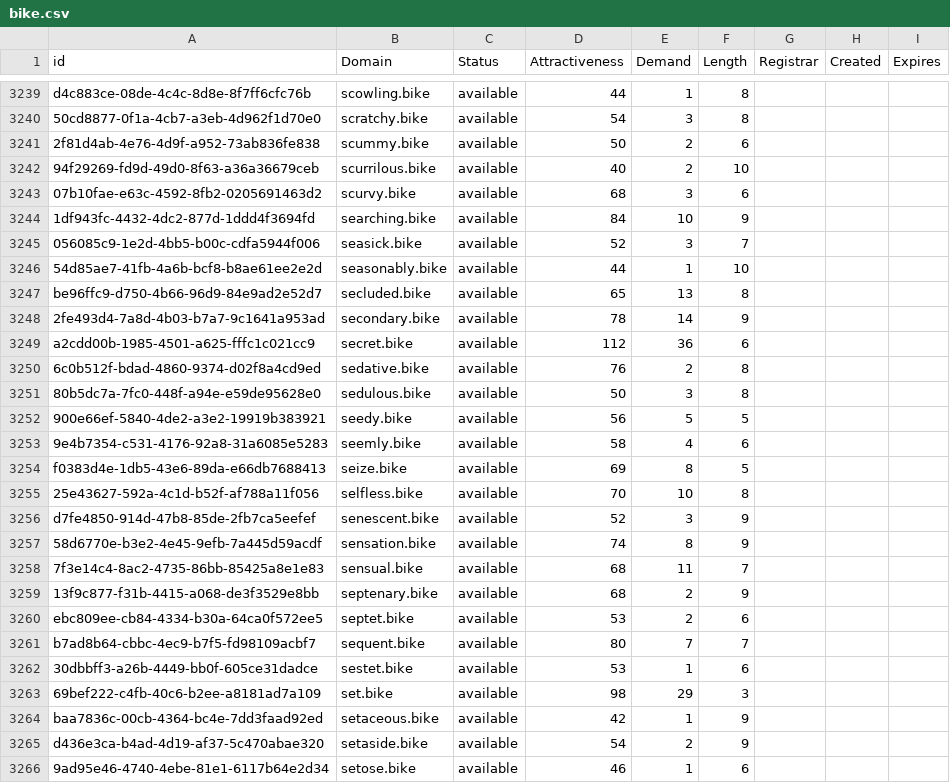
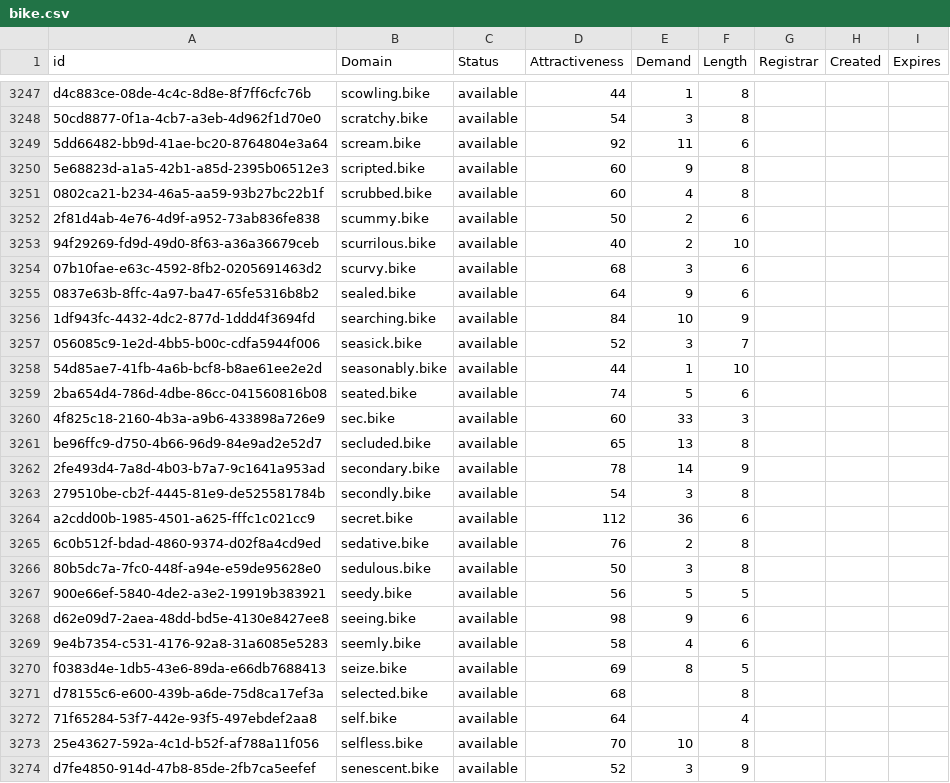
Before and after one commit to UniqueDomains/bike-oneword-domains, a CSV file: bike.csv, drawn as a sheet; only a part is shown, gaps mark what is left out; the shorter side is filled out with more unchanged rows; the diff covers the shown part only; the diff names each change by its address in the sheet, - before the commit and + after, or states it on an @@ line.

Commit message:
Domains update

```diff
--- a/bike.csv
+++ b/bike.csv
+row 3249: 5dd66482-bb9d-41ae-bc20-8764804e3a64 | scream.bike | available | 92 | 11 | 6
+row 3250: 5e68823d-a1a5-42b1-a85d-2395b06512e3 | scripted.bike | available | 60 | 9 | 8
+row 3251: 0802ca21-b234-46a5-aa59-93b27bc22b1f | scrubbed.bike | available | 60 | 4 | 8
+row 3255: 0837e63b-8ffc-4a97-ba47-65fe5316b8b2 | sealed.bike | available | 64 | 9 | 6
+row 3259: 2ba654d4-786d-4dbe-86cc-041560816b08 | seated.bike | available | 74 | 5 | 6
+row 3260: 4f825c18-2160-4b3a-a9b6-433898a726e9 | sec.bike | available | 60 | 33 | 3
+row 3263: 279510be-cb2f-4445-81e9-de525581784b | secondly.bike | available | 54 | 3 | 8
+row 3268: d62e09d7-2aea-48dd-bd5e-4130e8427ee8 | seeing.bike | available | 98 | 9 | 6
+row 3271: d78155c6-e600-439b-a6de-75d8ca17ef3a | selected.bike | available | 68 |  | 8
+row 3272: 71f65284-53f7-442e-93f5-497ebdef2aa8 | self.bike | available | 64 |  | 4
```
Also changed, not shown: 11 added rows and 1 edited cell elsewhere in this file, 2 other files.
